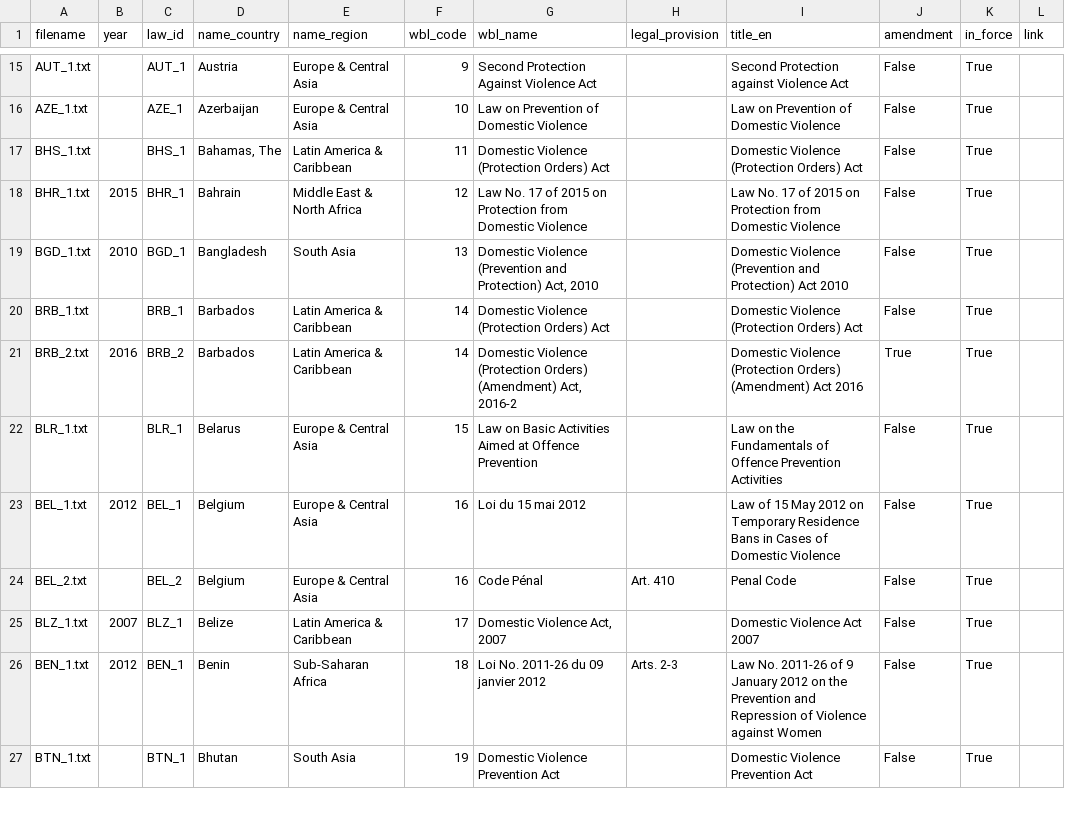
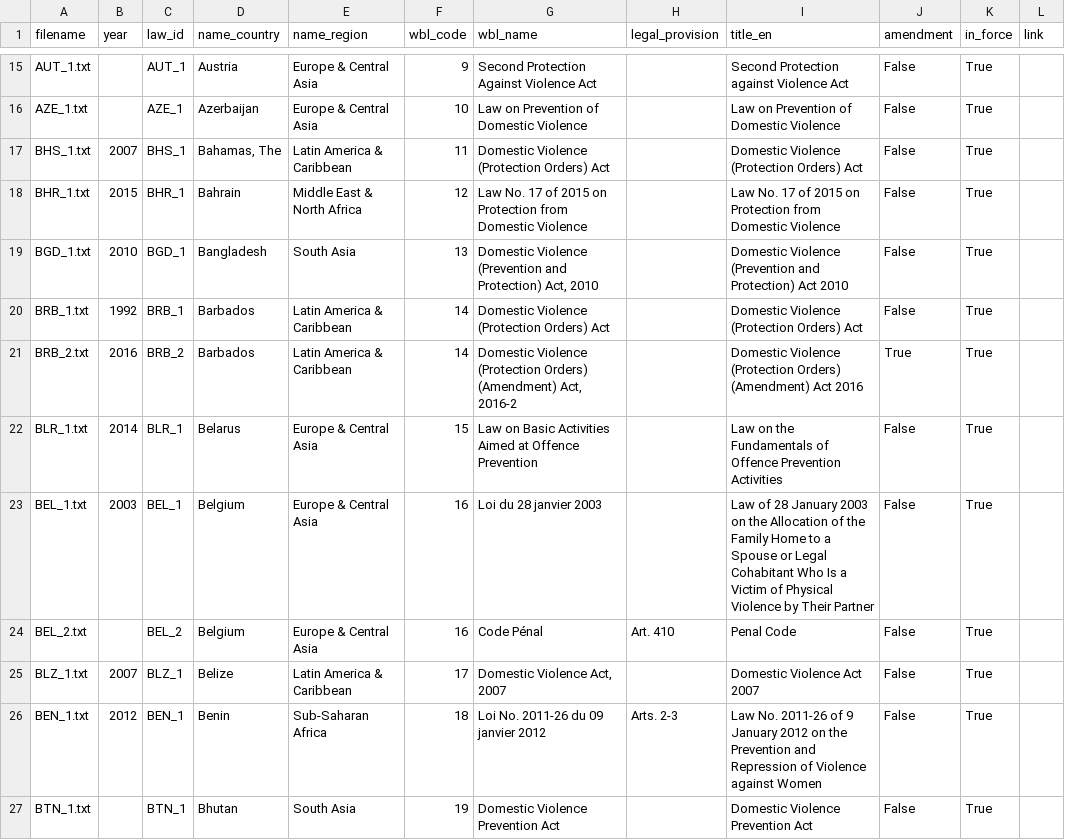
Before and after one commit to KatieBuc/qualityoflaw, a CSV file: data/global/metadata.csv, drawn as a sheet; only a part is shown, gaps mark what is left out; the diff covers the shown part only.

Commit message:
Update metadata.csv

```diff
--- a/data/global/metadata.csv
+++ b/data/global/metadata.csv
@@ -16,9 +16,9 @@ AUT_1.txt,,AUT_1,Austria,Europe & Central Asia,9,Second Protection Against Viole
 AZE_1.txt,,AZE_1,Azerbaijan,Europe & Central Asia,10,Law on Prevention of Domestic Violence,,Law on Prevention of Domestic Violence,False,True,
-BHS_1.txt,,BHS_1,"Bahamas, The",Latin America & Caribbean,11,Domestic Violence (Protection Orders) Act,,Domestic Violence (Protection Orders) Act,False,True,
+BHS_1.txt,2007,BHS_1,"Bahamas, The",Latin America & Caribbean,11,Domestic Violence (Protection Orders) Act,,Domestic Violence (Protection Orders) Act,False,True,
 BHR_1.txt,2015,BHR_1,Bahrain,Middle East & North Africa,12,Law No. 17 of 2015 on Protection from Domestic Violence,,Law No. 17 of 2015 on Protection from Domestic Violence,False,True,
 BGD_1.txt,2010,BGD_1,Bangladesh,South Asia,13,"Domestic Violence (Prevention and Protection) Act, 2010",,Domestic Violence (Prevention and Protection) Act 2010,False,True,
-BRB_1.txt,,BRB_1,Barbados,Latin America & Caribbean,14,Domestic Violence (Protection Orders) Act,,Domestic Violence (Protection Orders) Act,False,True,
+BRB_1.txt,1992,BRB_1,Barbados,Latin America & Caribbean,14,Domestic Violence (Protection Orders) Act,,Domestic Violence (Protection Orders) Act,False,True,
 BRB_2.txt,2016,BRB_2,Barbados,Latin America & Caribbean,14,"Domestic Violence (Protection Orders) (Amendment) Act, 2016-2",,Domestic Violence (Protection Orders) (Amendment) Act 2016,True,True,
-BLR_1.txt,,BLR_1,Belarus,Europe & Central Asia,15,Law on Basic Activities Aimed at Offence Prevention,,Law on the Fundamentals of Offence Prevention Activities,False,True,
-BEL_1.txt,2012,BEL_1,Belgium,Europe & Central Asia,16,Loi du 15 mai 2012,,Law of 15 May 2012 on Temporary Residence Bans in Cases of Domestic Violence,False,True,
+BLR_1.txt,2014,BLR_1,Belarus,Europe & Central Asia,15,Law on Basic Activities Aimed at Offence Prevention,,Law on the Fundamentals of Offence Prevention Activities,False,True,
+BEL_1.txt,2003,BEL_1,Belgium,Europe & Central Asia,16,Loi du 28 janvier 2003,,Law of 28 January 2003 on the Allocation of the Family Home to a Spouse or Legal Cohabitant Who Is a Victim of Physical Violence by Their Partner,False,True,
 BEL_2.txt,,BEL_2,Belgium,Europe & Central Asia,16,Code Pénal,Art. 410,Penal Code,False,True,
```
Also changed, not shown: 8 edited cells elsewhere in this file.
